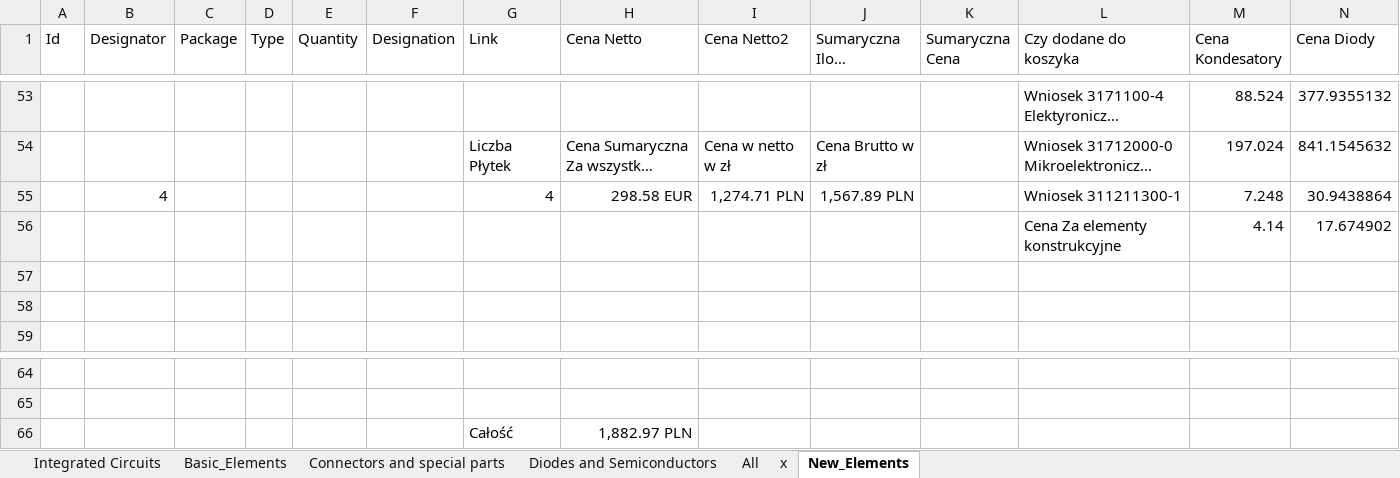
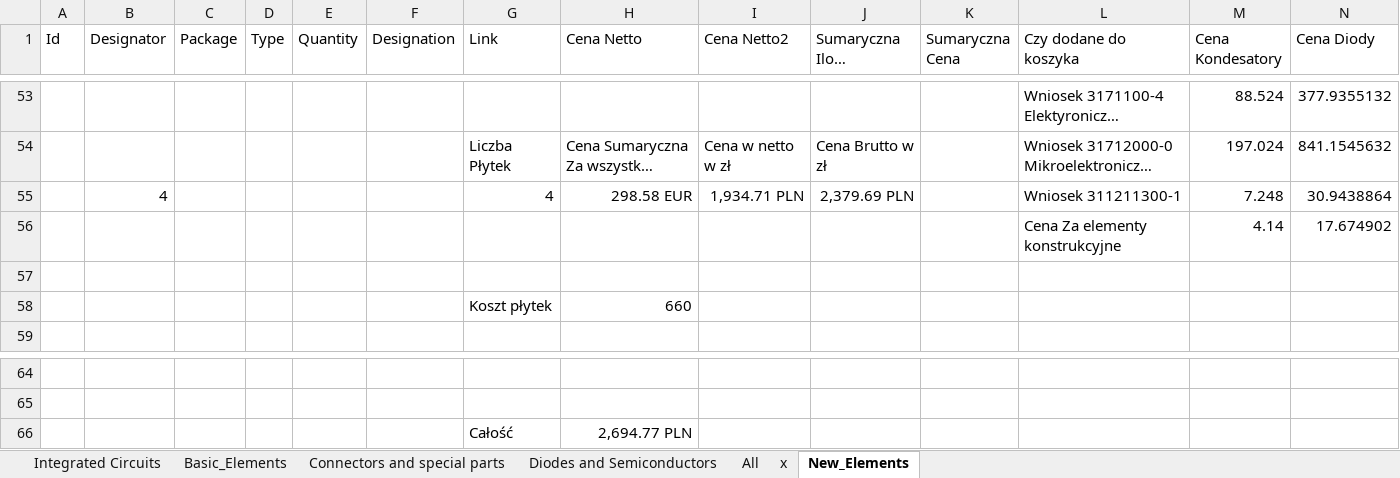
Before and after one commit to GroupOfRobots/MiniRysElectronics, an Excel workbook: rysboard/BOM/List_of_materials.xlsx, sheet New_Elements, drawn as a sheet; only a part is shown, gaps mark what is left out; long unchanged cells end in …; values as stored, in another font and other column widths than the file's, no borders; table styles not drawn; rows hold the shown columns only; the diff names each change by its address in the sheet, - before the commit and + after, or states it on an @@ line.

```diff
--- a/rysboard/BOM/List_of_materials.xlsx (sheet New_Elements)
+++ b/rysboard/BOM/List_of_materials.xlsx (sheet New_Elements)
-I55 (Cena Netto2): 1,274.71 PLN
+I55 (Cena Netto2): 1,934.71 PLN
-J55 (Sumaryczna Ilosc Elemetnow): 1,567.89 PLN
+J55 (Sumaryczna Ilosc Elemetnow): 2,379.69 PLN
-row 58: (empty)
+row 58:  |  |  |  |  |  | Koszt płytek | 660
-H66 (Cena Netto): 1,882.97 PLN
+H66 (Cena Netto): 2,694.77 PLN
```
Also changed, not shown: 18 other files.
